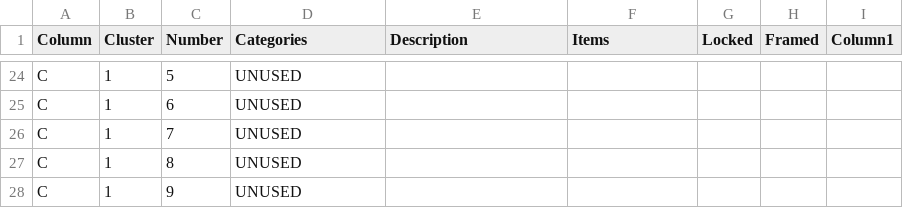
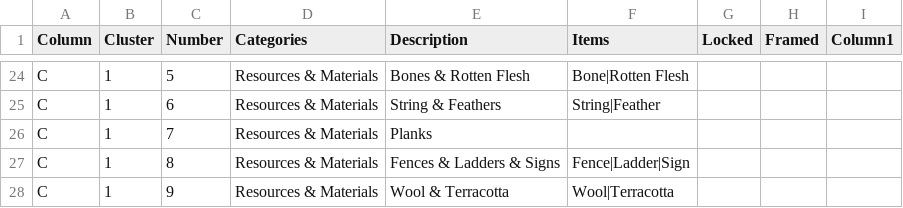
Before and after one commit to iigeshii/sorter_csv, a CSV file: profiles/ashenmark/sorter_layout.csv, drawn as a sheet; only a part is shown, gaps mark what is left out; the diff covers the shown part only; the diff names each change by its address in the sheet, - before the commit and + after, or states it on an @@ line.

Commit message:
feat: update sorter layout with detailed categories and items for better organization

```diff
--- a/profiles/ashenmark/sorter_layout.csv
+++ b/profiles/ashenmark/sorter_layout.csv
-D24:D28 (Categories): UNUSED
+D24:D28 (Categories): Resources & Materials
-E24 (Description): (empty)
+E24 (Description): Bones & Rotten Flesh
-F24 (Items): (empty)
+F24 (Items): Bone|Rotten Flesh
-E25 (Description): (empty)
+E25 (Description): String & Feathers
-F25 (Items): (empty)
+F25 (Items): String|Feather
-E26 (Description): (empty)
+E26 (Description): Planks
-E27 (Description): (empty)
+E27 (Description): Fences & Ladders & Signs
-F27 (Items): (empty)
+F27 (Items): Fence|Ladder|Sign
-E28 (Description): (empty)
+E28 (Description): Wool & Terracotta
-F28 (Items): (empty)
+F28 (Items): Wool|Terracotta
```
Also changed, not shown: 51 edited cells elsewhere in this file.
